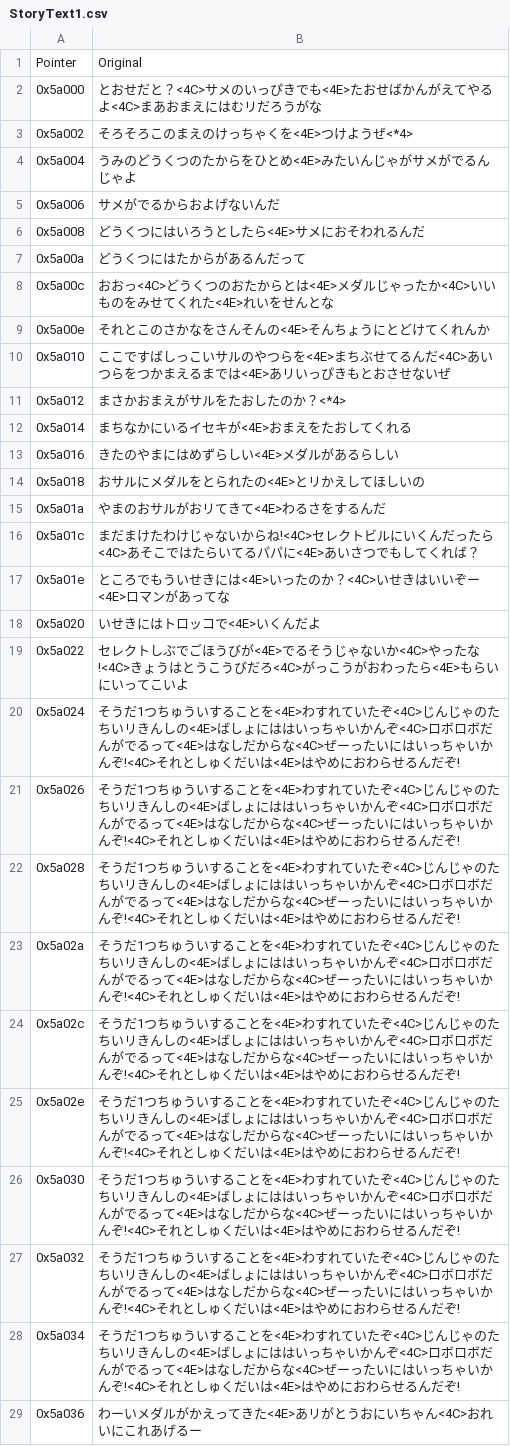
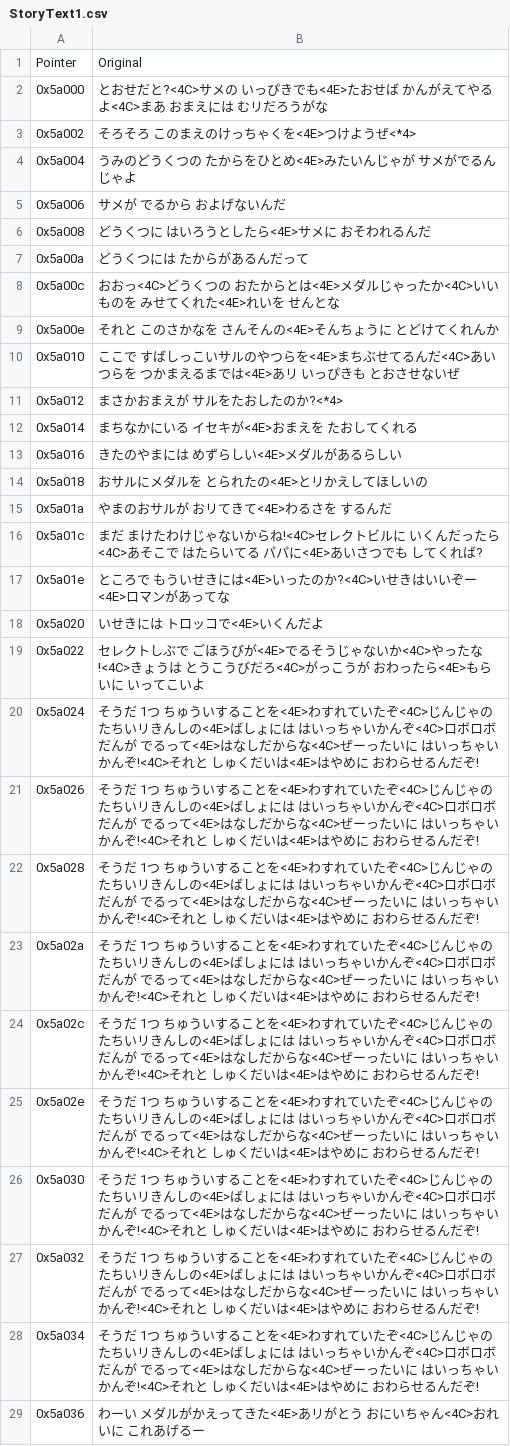
Before and after one commit to Medabots/medarot1, a CSV file: text/dialog/StoryText1.csv, drawn as a sheet; only a part is shown; the diff covers the shown part only.

```diff
--- a/text/dialog/StoryText1.csv
+++ b/text/dialog/StoryText1.csv
@@ -1,29 +1,29 @@
 Pointer,Original
-0x5a000,とおせだと？<4C>サメのいっぴきでも<4E>たおせばかんがえてやるよ<4C>まあおまえにはむリだろうがな
-0x5a002,そろそろこのまえのけっちゃくを<4E>つけようぜ<*4>
-0x5a004,うみのどうくつのたからをひとめ<4E>みたいんじゃがサメがでるんじゃよ
-0x5a006,サメがでるからおよげないんだ
-0x5a008,どうくつにはいろうとしたら<4E>サメにおそわれるんだ
-0x5a00a,どうくつにはたからがあるんだって
-0x5a00c,おおっ<4C>どうくつのおたからとは<4E>メダルじゃったか<4C>いいものをみせてくれた<4E>れいをせんとな
-0x5a00e,それとこのさかなをさんそんの<4E>そんちょうにとどけてくれんか
-0x5a010,ここですばしっこいサルのやつらを<4E>まちぶせてるんだ<4C>あいつらをつかまえるまでは<4E>あリいっぴきもとおさせないぜ
-0x5a012,まさかおまえがサルをたおしたのか？<*4>
-0x5a014,まちなかにいるイセキが<4E>おまえをたおしてくれる
-0x5a016,きたのやまにはめずらしい<4E>メダルがあるらしい
-0x5a018,おサルにメダルをとられたの<4E>とリかえしてほしいの
-0x5a01a,やまのおサルがおリてきて<4E>わるさをするんだ
-0x5a01c,まだまけたわけじゃないからね!<4C>セレクトビルにいくんだったら<4C>あそこではたらいてるパパに<4E>あいさつでもしてくれば？
-0x5a01e,ところでもういせきには<4E>いったのか？<4C>いせきはいいぞー<4E>ロマンがあってな
-0x5a020,いせきにはトロッコで<4E>いくんだよ
-0x5a022,セレクトしぶでごほうびが<4E>でるそうじゃないか<4C>やったな!<4C>きょうはとうこうびだろ<4C>がっこうがおわったら<4E>もらいにいってこいよ
-0x5a024,そうだ1つちゅういすることを<4E>わすれていたぞ<4C>じんじゃのたちいリきんしの<4E>ばしょにははいっちゃいかんぞ<4C>ロボロボだんがでるって<4E>はなしだからな<4C>ぜーったいにはいっちゃいかんぞ!<4C>それとしゅくだいは<4E>はやめにおわらせるんだぞ!
-0x5a026,そうだ1つちゅういすることを<4E>わすれていたぞ<4C>じんじゃのたちいリきんしの<4E>ばしょにははいっちゃいかんぞ<4C>ロボロボだんがでるって<4E>はなしだからな<4C>ぜーったいにはいっちゃいかんぞ!<4C>それとしゅくだいは<4E>はやめにおわらせるんだぞ!
-0x5a028,そうだ1つちゅういすることを<4E>わすれていたぞ<4C>じんじゃのたちいリきんしの<4E>ばしょにははいっちゃいかんぞ<4C>ロボロボだんがでるって<4E>はなしだからな<4C>ぜーったいにはいっちゃいかんぞ!<4C>それとしゅくだいは<4E>はやめにおわらせるんだぞ!
-0x5a02a,そうだ1つちゅういすることを<4E>わすれていたぞ<4C>じんじゃのたちいリきんしの<4E>ばしょにははいっちゃいかんぞ<4C>ロボロボだんがでるって<4E>はなしだからな<4C>ぜーったいにはいっちゃいかんぞ!<4C>それとしゅくだいは<4E>はやめにおわらせるんだぞ!
-0x5a02c,そうだ1つちゅういすることを<4E>わすれていたぞ<4C>じんじゃのたちいリきんしの<4E>ばしょにははいっちゃいかんぞ<4C>ロボロボだんがでるって<4E>はなしだからな<4C>ぜーったいにはいっちゃいかんぞ!<4C>それとしゅくだいは<4E>はやめにおわらせるんだぞ!
-0x5a02e,そうだ1つちゅういすることを<4E>わすれていたぞ<4C>じんじゃのたちいリきんしの<4E>ばしょにははいっちゃいかんぞ<4C>ロボロボだんがでるって<4E>はなしだからな<4C>ぜーったいにはいっちゃいかんぞ!<4C>それとしゅくだいは<4E>はやめにおわらせるんだぞ!
-0x5a030,そうだ1つちゅういすることを<4E>わすれていたぞ<4C>じんじゃのたちいリきんしの<4E>ばしょにははいっちゃいかんぞ<4C>ロボロボだんがでるって<4E>はなしだからな<4C>ぜーったいにはいっちゃいかんぞ!<4C>それとしゅくだいは<4E>はやめにおわらせるんだぞ!
-0x5a032,そうだ1つちゅういすることを<4E>わすれていたぞ<4C>じんじゃのたちいリきんしの<4E>ばしょにははいっちゃいかんぞ<4C>ロボロボだんがでるって<4E>はなしだからな<4C>ぜーったいにはいっちゃいかんぞ!<4C>それとしゅくだいは<4E>はやめにおわらせるんだぞ!
-0x5a034,そうだ1つちゅういすることを<4E>わすれていたぞ<4C>じんじゃのたちいリきんしの<4E>ばしょにははいっちゃいかんぞ<4C>ロボロボだんがでるって<4E>はなしだからな<4C>ぜーったいにはいっちゃいかんぞ!<4C>それとしゅくだいは<4E>はやめにおわらせるんだぞ!
-0x5a036,わーいメダルがかえってきた<4E>あリがとうおにいちゃん<4C>おれいにこれあげるー
+0x5a000,とおせだと?<4C>サメの いっぴきでも<4E>たおせば かんがえてやるよ<4C>まあ おまえには むリだろうがな
+0x5a002,そろそろ このまえのけっちゃくを<4E>つけようぜ<*4>
+0x5a004,うみのどうくつの たからをひとめ<4E>みたいんじゃが サメがでるんじゃよ
+0x5a006,サメが でるから およげないんだ
+0x5a008,どうくつに はいろうとしたら<4E>サメに おそわれるんだ
+0x5a00a,どうくつには たからがあるんだって
+0x5a00c,おおっ<4C>どうくつの おたからとは<4E>メダルじゃったか<4C>いいものを みせてくれた<4E>れいを せんとな
+0x5a00e,それと このさかなを さんそんの<4E>そんちょうに とどけてくれんか
+0x5a010,ここで すばしっこいサルのやつらを<4E>まちぶせてるんだ<4C>あいつらを つかまえるまでは<4E>あリ いっぴきも とおさせないぜ
+0x5a012,まさかおまえが サルをたおしたのか?<*4>
+0x5a014,まちなかにいる イセキが<4E>おまえを たおしてくれる
+0x5a016,きたのやまには めずらしい<4E>メダルがあるらしい
+0x5a018,おサルにメダルを とられたの<4E>とリかえしてほしいの
+0x5a01a,やまのおサルが おリてきて<4E>わるさを するんだ
+0x5a01c,まだ まけたわけじゃないからね!<4C>セレクトビルに いくんだったら<4C>あそこで はたらいてる パパに<4E>あいさつでも してくれば?
+0x5a01e,ところで もういせきには<4E>いったのか?<4C>いせきはいいぞー<4E>ロマンがあってな
+0x5a020,いせきには トロッコで<4E>いくんだよ
+0x5a022,セレクトしぶで ごほうびが<4E>でるそうじゃないか<4C>やったな!<4C>きょうは とうこうびだろ<4C>がっこうが おわったら<4E>もらいに いってこいよ
+0x5a024,そうだ 1つ ちゅういすることを<4E>わすれていたぞ<4C>じんじゃの たちいリきんしの<4E>ばしょには はいっちゃいかんぞ<4C>ロボロボだんが でるって<4E>はなしだからな<4C>ぜーったいに はいっちゃいかんぞ!<4C>それと しゅくだいは<4E>はやめに おわらせるんだぞ!
+0x5a026,そうだ 1つ ちゅういすることを<4E>わすれていたぞ<4C>じんじゃの たちいリきんしの<4E>ばしょには はいっちゃいかんぞ<4C>ロボロボだんが でるって<4E>はなしだからな<4C>ぜーったいに はいっちゃいかんぞ!<4C>それと しゅくだいは<4E>はやめに おわらせるんだぞ!
+0x5a028,そうだ 1つ ちゅういすることを<4E>わすれていたぞ<4C>じんじゃの たちいリきんしの<4E>ばしょには はいっちゃいかんぞ<4C>ロボロボだんが でるって<4E>はなしだからな<4C>ぜーったいに はいっちゃいかんぞ!<4C>それと しゅくだいは<4E>はやめに おわらせるんだぞ!
+0x5a02a,そうだ 1つ ちゅういすることを<4E>わすれていたぞ<4C>じんじゃの たちいリきんしの<4E>ばしょには はいっちゃいかんぞ<4C>ロボロボだんが でるって<4E>はなしだからな<4C>ぜーったいに はいっちゃいかんぞ!<4C>それと しゅくだいは<4E>はやめに おわらせるんだぞ!
+0x5a02c,そうだ 1つ ちゅういすることを<4E>わすれていたぞ<4C>じんじゃの たちいリきんしの<4E>ばしょには はいっちゃいかんぞ<4C>ロボロボだんが でるって<4E>はなしだからな<4C>ぜーったいに はいっちゃいかんぞ!<4C>それと しゅくだいは<4E>はやめに おわらせるんだぞ!
+0x5a02e,そうだ 1つ ちゅういすることを<4E>わすれていたぞ<4C>じんじゃの たちいリきんしの<4E>ばしょには はいっちゃいかんぞ<4C>ロボロボだんが でるって<4E>はなしだからな<4C>ぜーったいに はいっちゃいかんぞ!<4C>それと しゅくだいは<4E>はやめに おわらせるんだぞ!
+0x5a030,そうだ 1つ ちゅういすることを<4E>わすれていたぞ<4C>じんじゃの たちいリきんしの<4E>ばしょには はいっちゃいかんぞ<4C>ロボロボだんが でるって<4E>はなしだからな<4C>ぜーったいに はいっちゃいかんぞ!<4C>それと しゅくだいは<4E>はやめに おわらせるんだぞ!
+0x5a032,そうだ 1つ ちゅういすることを<4E>わすれていたぞ<4C>じんじゃの たちいリきんしの<4E>ばしょには はいっちゃいかんぞ<4C>ロボロボだんが でるって<4E>はなしだからな<4C>ぜーったいに はいっちゃいかんぞ!<4C>それと しゅくだいは<4E>はやめに おわらせるんだぞ!
+0x5a034,そうだ 1つ ちゅういすることを<4E>わすれていたぞ<4C>じんじゃの たちいリきんしの<4E>ばしょには はいっちゃいかんぞ<4C>ロボロボだんが でるって<4E>はなしだからな<4C>ぜーったいに はいっちゃいかんぞ!<4C>それと しゅくだいは<4E>はやめに おわらせるんだぞ!
+0x5a036,わーい メダルがかえってきた<4E>あリがとう おにいちゃん<4C>おれいに これあげるー
```
Also changed, not shown: 52 edited cells elsewhere in this file, text/dialog/BattleText.csv, text/dialog/Snippet2.csv, 8 other files.
